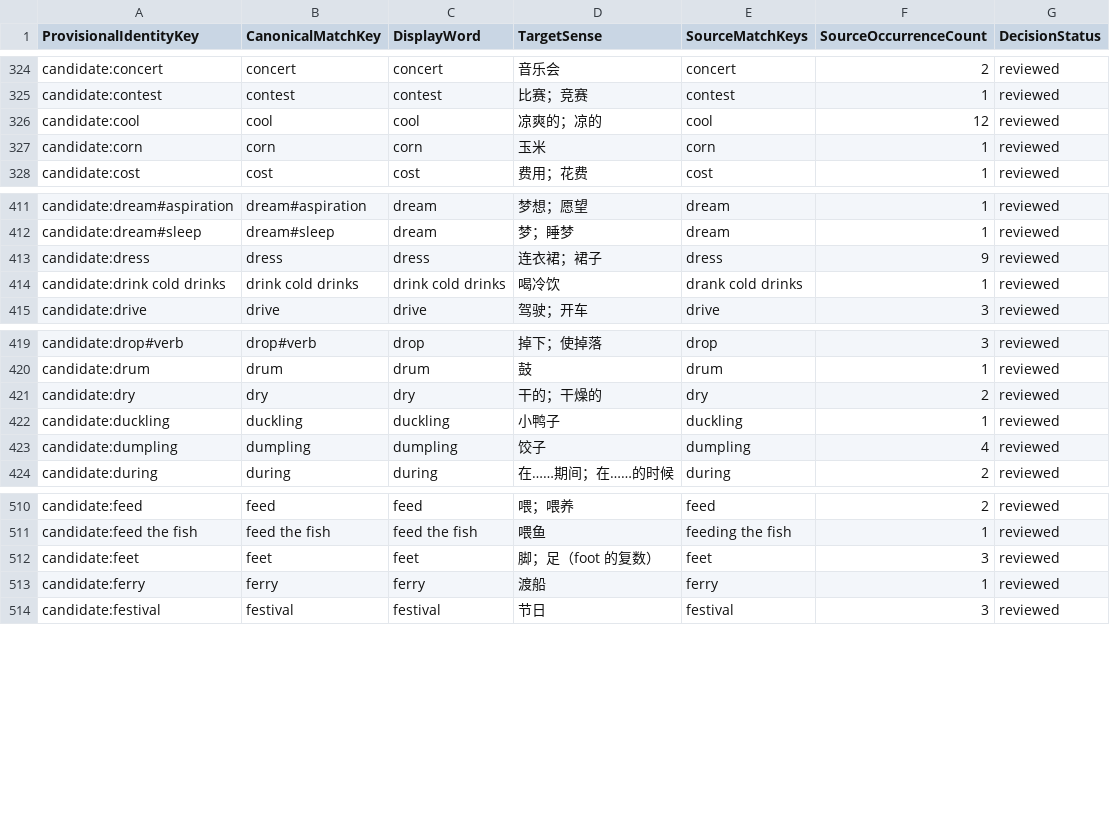
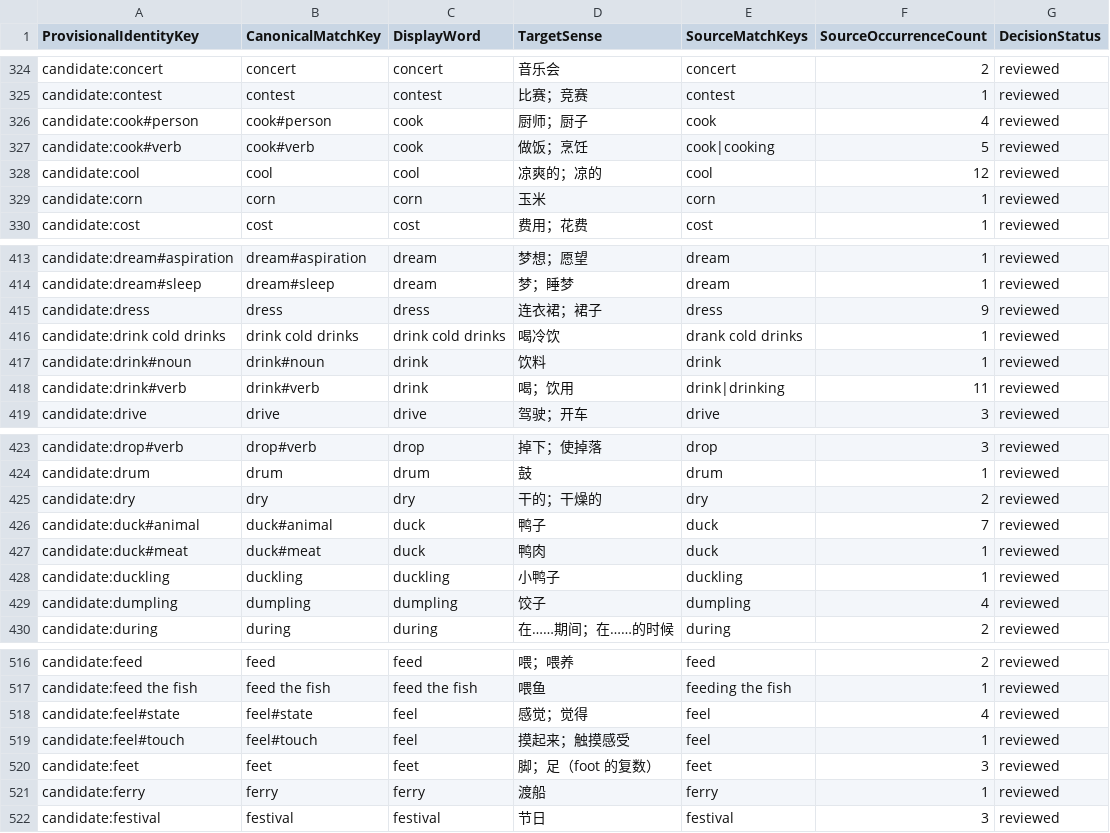
Before and after one commit to whisper-wind17/English, a CSV file: anki/klose/third_party_vocabulary/learner/learner_vocabulary_preview.csv, drawn as a sheet; only a part is shown, gaps mark what is left out; the diff names each change by its address in the sheet, - before the commit and + after, or states it on an @@ line.

```diff
--- a/anki/klose/third_party_vocabulary/learner/learner_vocabulary_preview.csv
+++ b/anki/klose/third_party_vocabulary/learner/learner_vocabulary_preview.csv
+row 326: candidate:cook#person | cook#person | cook | 厨师；厨子 | cook | 4 | reviewed
+row 327: candidate:cook#verb | cook#verb | cook | 做饭；烹饪 | cook|cooking | 5 | reviewed
+row 417: candidate:drink#noun | drink#noun | drink | 饮料 | drink | 1 | reviewed
+row 418: candidate:drink#verb | drink#verb | drink | 喝；饮用 | drink|drinking | 11 | reviewed
+row 426: candidate:duck#animal | duck#animal | duck | 鸭子 | duck | 7 | reviewed
+row 427: candidate:duck#meat | duck#meat | duck | 鸭肉 | duck | 1 | reviewed
+row 518: candidate:feel#state | feel#state | feel | 感觉；觉得 | feel | 4 | reviewed
+row 519: candidate:feel#touch | feel#touch | feel | 摸起来；触摸感受 | feel | 1 | reviewed
```
Also changed, not shown: anki/klose/third_party_vocabulary/audit/selected_review_view.csv, anki/klose/third_party_vocabulary/review/identity_decisions.csv, 10 other files.
